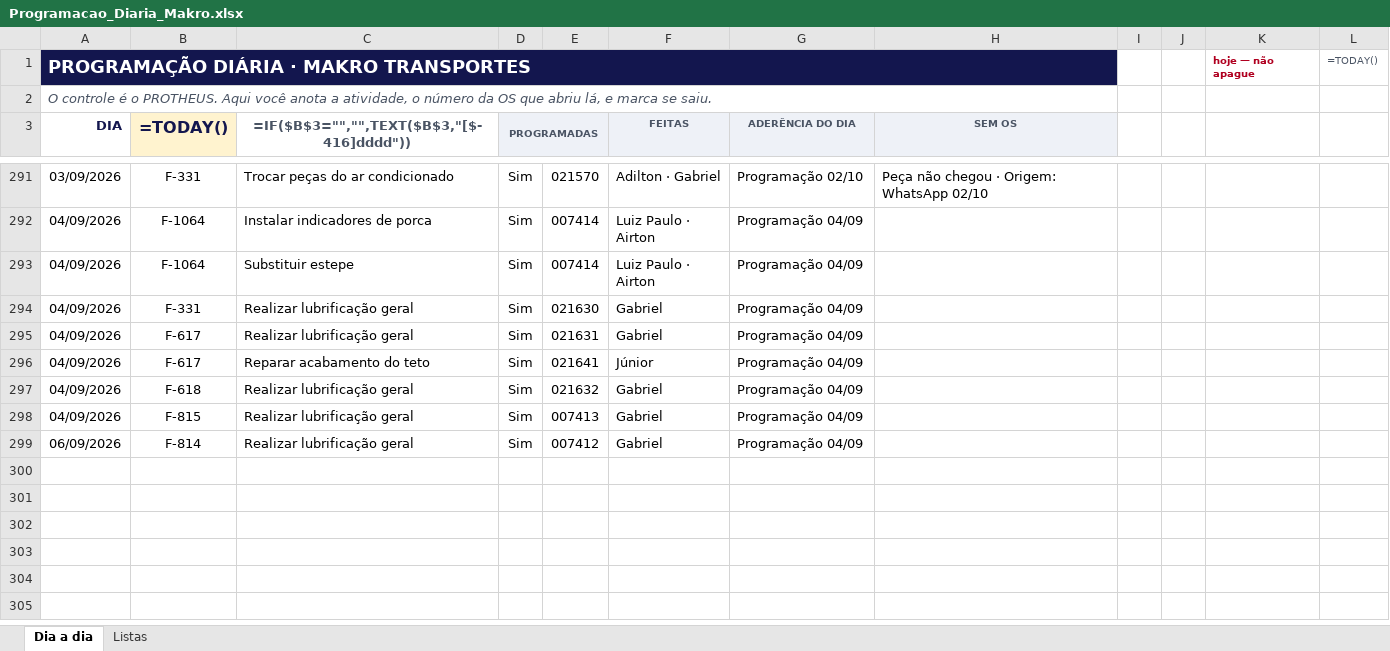
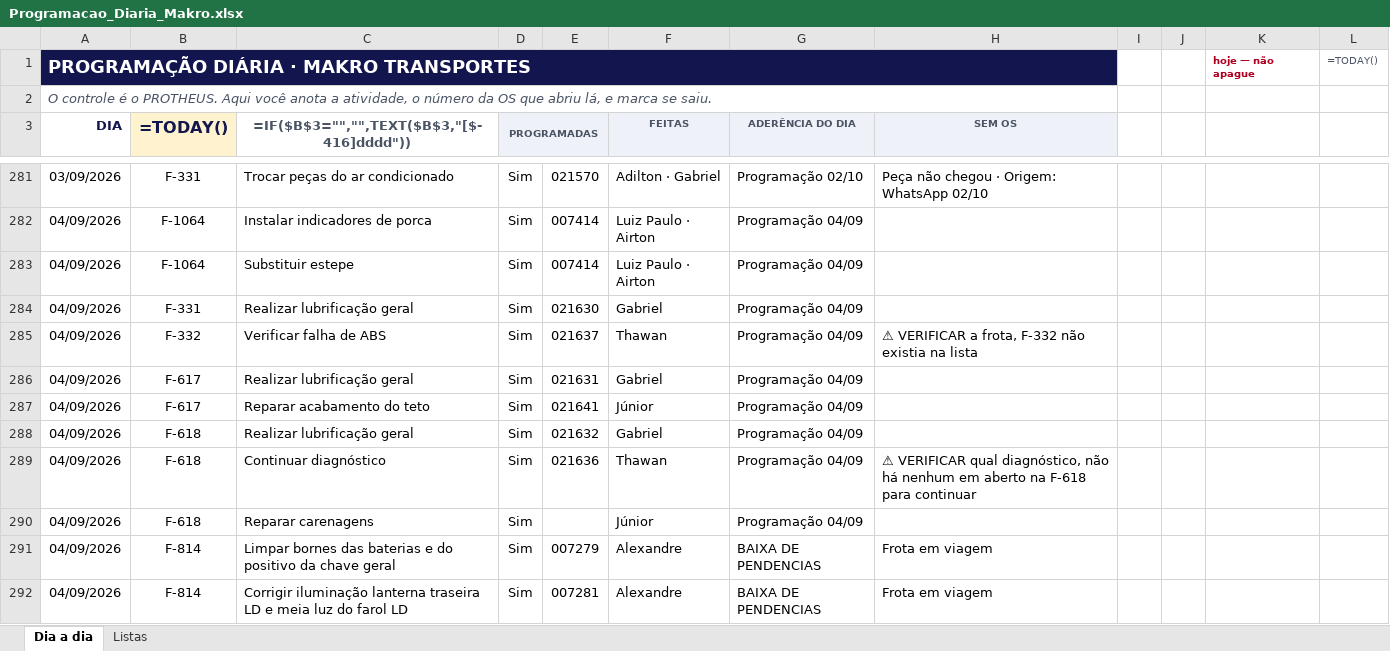
Before and after one commit to zodkaps/gestaomkt, an Excel workbook: planilha/Programacao_Diaria_Makro.xlsx, sheet Dia a dia, drawn as a sheet; only a part is shown, gaps mark what is left out; the shorter side is filled out with more unchanged rows; values as stored, in another font and other column widths than the file's, no borders; formulas without a stored value are shown as written; conditional formats not drawn; the diff covers the shown part only; the diff names each change by its address in the sheet, - before the commit and + after, or states it on an @@ line.

```diff
--- a/planilha/Programacao_Diaria_Makro.xlsx (sheet Dia a dia)
+++ b/planilha/Programacao_Diaria_Makro.xlsx (sheet Dia a dia)
+row 285: 04/09/2026 | F-332 | Verificar falha de ABS | Sim | 021637 | Thawan | Programação 04/09 | ⚠ VERIFICAR a frota, F-332 não existia na lista
+row 289: 04/09/2026 | F-618 | Continuar diagnóstico | Sim | 021636 | Thawan | Programação 04/09 | ⚠ VERIFICAR qual diagnóstico, não há nenhum em aberto na F-618 para continuar
+row 290: 04/09/2026 | F-618 | Reparar carenagens | Sim |  | Júnior | Programação 04/09
+row 291: 04/09/2026 | F-814 | Limpar bornes das baterias e do positivo da chave geral | Sim | 007279 | Alexandre | BAIXA DE PENDENCIAS | Frota em viagem
+row 292: 04/09/2026 | F-814 | Corrigir iluminação lanterna traseira LD e meia luz do farol LD | Sim | 007281 | Alexandre | BAIXA DE PENDENCIAS | Frota em viagem
```
Also changed, not shown: 8 added rows and 13 removed rows elsewhere in this sheet, planilha/Programacao_Servicos_Makro.xlsx, 3 other files.
